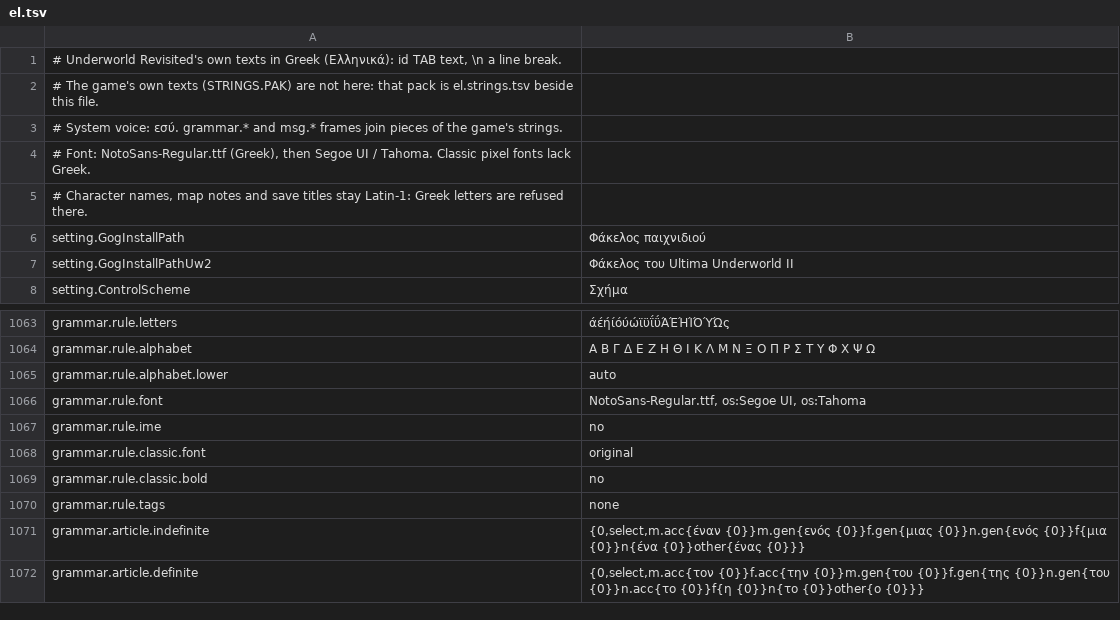
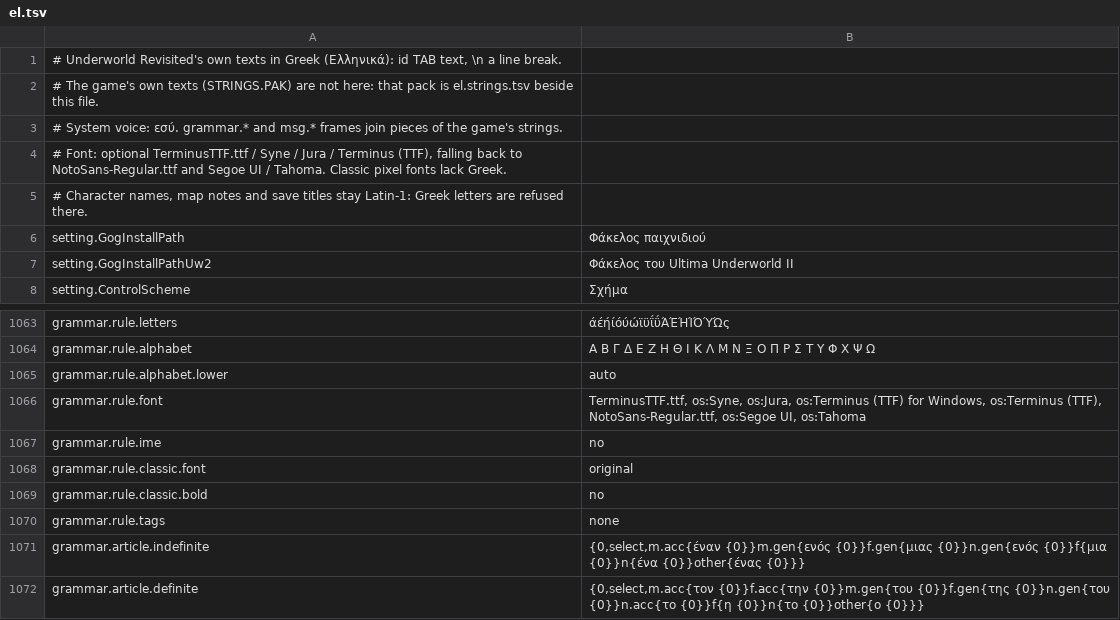
Before and after one commit to wittyprogramming/underworld-revisited-greek, a TSV file: Languages/el.tsv, drawn as a sheet; only a part is shown, gaps mark what is left out.

Commit message:
Configure optional Greek font preferences (Terminus TTF, Syne, Jura) with existing fallbacks

```diff
--- a/Languages/el.tsv
+++ b/Languages/el.tsv
@@ -3,3 +3,3 @@
 # System voice: εσύ. grammar.* and msg.* frames join pieces of the game's strings.
-# Font: NotoSans-Regular.ttf (Greek), then Segoe UI / Tahoma. Classic pixel fonts lack Greek.
+# Font: optional TerminusTTF.ttf / Syne / Jura / Terminus (TTF), falling back to NotoSans-Regular.ttf and Segoe UI / Tahoma. Classic pixel fonts lack Greek.
 # Character names, map notes and save titles stay Latin-1: Greek letters are refused there.
@@ -1065,3 +1065,3 @@ grammar.rule.alphabet	Α Β Γ Δ Ε Ζ Η Θ Ι Κ Λ Μ Ν Ξ Ο Π Ρ Σ Τ
 grammar.rule.alphabet.lower	auto
-grammar.rule.font	NotoSans-Regular.ttf, os:Segoe UI, os:Tahoma
+grammar.rule.font	TerminusTTF.ttf, os:Syne, os:Jura, os:Terminus (TTF) for Windows, os:Terminus (TTF), NotoSans-Regular.ttf, os:Segoe UI, os:Tahoma
 grammar.rule.ime	no
```
Also changed, not shown: 1 other file.
